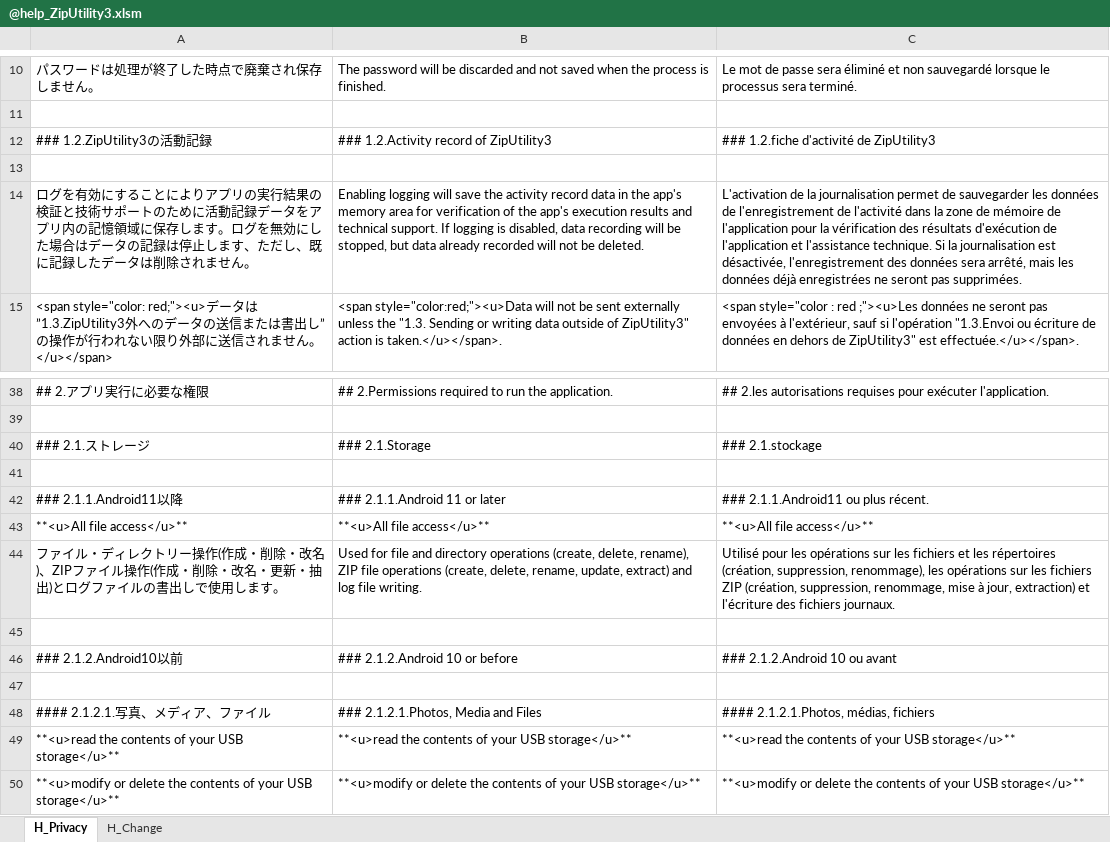
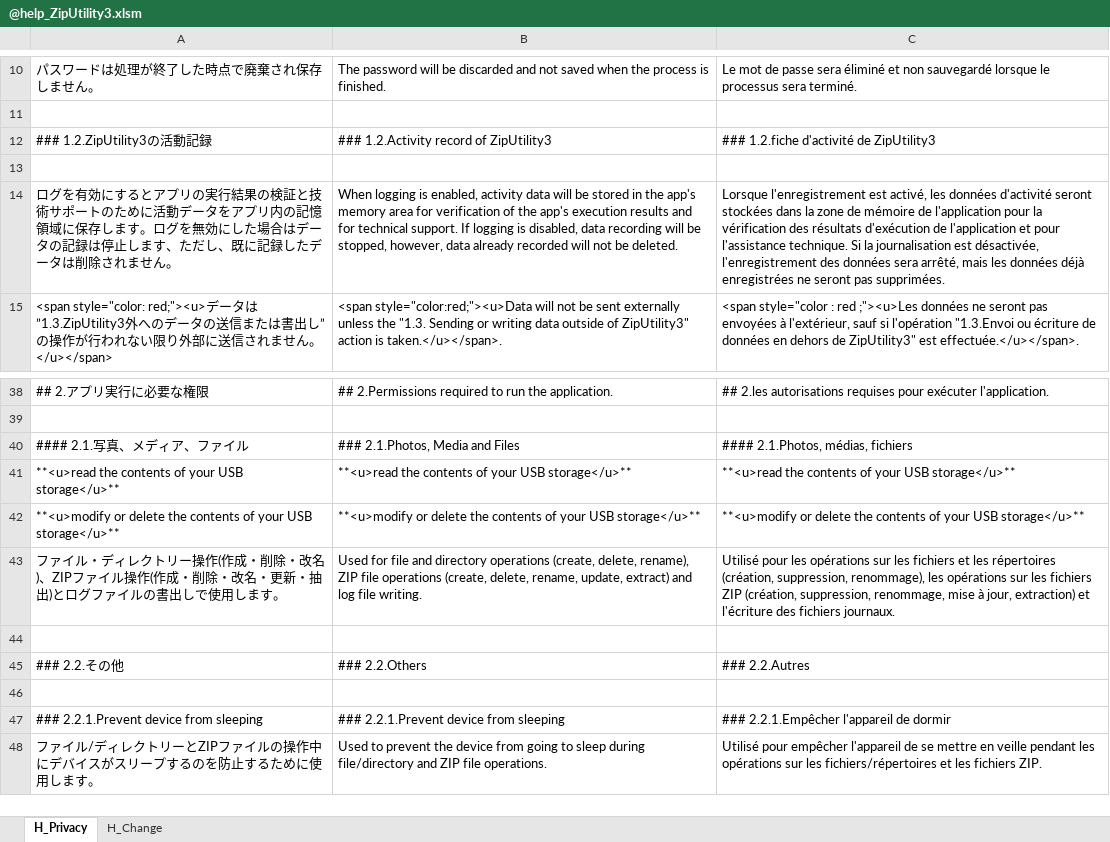
Before and after one commit to Sentaroh/ZipUtility3, an Excel workbook: app/help/@help_ZipUtility3.xlsm, sheet H_Privacy, drawn as a sheet; only a part is shown, gaps mark what is left out; the shorter side is filled out with more unchanged rows; values as stored, in another font and other column widths than the file's, no borders; charts and pictures not drawn; removed rows and columns are numbered as before the commit, all else as after; the diff names each change by its address in the sheet, - before the commit and + after, or states it on an @@ line.

Commit message:
Correct privacy policy

```diff
--- a/app/help/@help_ZipUtility3.xlsm (sheet H_Privacy)
+++ b/app/help/@help_ZipUtility3.xlsm (sheet H_Privacy)
-A14: …効にすることによりアプリの実行結果の検証と技術サポートのために活動記録データを…
+A14: …効にするとアプリの実行結果の検証と技術サポートのために活動データを…
-B14: Enabling logging will save the activity record data in the app's memory area for verification of the app's execution results and technical support. If logging is disabled, data recording will be stopped, but data already…
+B14: When logging is enabled, activity data will be stored in the app's memory area for verification of the app's execution results and for technical support. If logging is disabled, data recording will be stopped, however, data already…
-C14: L'activation de la journalisation permet de sauvegarder les données de l'enregistrement de l'activité dans la zone de mémoire de l'application pour la vérification des résultats d'exécution de l'application et l'assistance technique.…
+C14: Lorsque l'enregistrement est activé, les données d'activité seront stockées dans la zone de mémoire de l'application pour la vérification des résultats d'exécution de l'application et pour l'assistance technique.…
-row 40: ### 2.1.ストレージ | ### 2.1.Storage | ### 2.1.stockage
-row 41: (empty)
-row 42: ### 2.1.1.Android11以降 | ### 2.1.1.Android 11 or later | ### 2.1.1.Android11 ou plus récent.
-row 43: **<u>All file access</u>** | **<u>All file access</u>** | **<u>All file access</u>**
-row 44: ファイル・ディレクトリー操作(作成・削除・改名)、ZIPファイル操作(作成・削除・改名・更新・抽出)とログファイルの書出しで使用します。 | Used for file and directory operations (create, delete, rename), ZIP file operations (create, delete, rename, update, extract) and log file writing. | Utilisé pour les opérations sur les fichiers et les répertoires (création, suppression, renommage), les opérations sur les fichiers ZIP (création, suppression, renommage, mise à jour, extraction) et l'écriture des fichiers journaux.
-row 45: (empty)
-row 46: ### 2.1.2.Android10以前 | ### 2.1.2.Android 10 or before | ### 2.1.2.Android 10 ou avant
-row 47: (empty)
-A40: #### 2.1.2.1.写真、メディア、ファイル
+A40: #### 2.1.写真、メディア、ファイル
-B40: ### 2.1.2.1.Photos, Media and Files
+B40: ### 2.1.Photos, Media and Files
-C40: #### 2.1.2.1.Photos, médias, fichiers
+C40: #### 2.1.Photos, médias, fichiers
```
Also changed, not shown: 3 other files.
